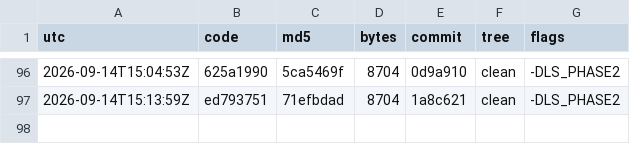
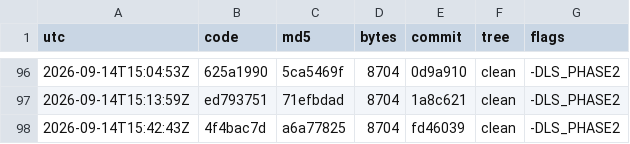
Before and after one commit to Mike1978uk/win95-intel-inboard-386pc, a TSV file: drivers/imation_ls120_mpd/build_ledger.tsv, drawn as a sheet; only a part is shown, gaps mark what is left out.

```diff
--- a/drivers/imation_ls120_mpd/build_ledger.tsv
+++ b/drivers/imation_ls120_mpd/build_ledger.tsv
@@ -97 +97,2 @@ utc	code	md5	bytes	commit	tree	flags
 2026-09-14T15:13:59Z	ed793751	71efbdad	8704	1a8c621	clean	-DLS_PHASE2
+2026-09-14T15:42:43Z	4f4bac7d	a6a77825	8704	fd46039	clean	-DLS_PHASE2
```
